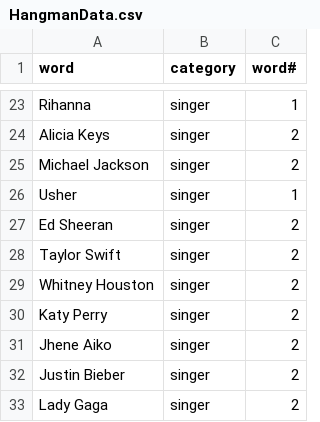
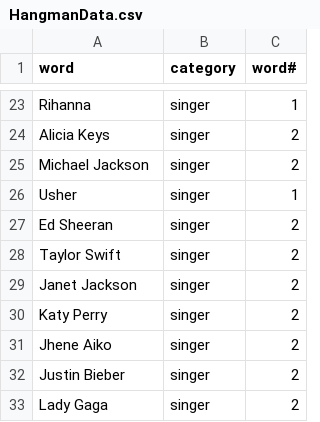
Before and after one commit to stpaloma23/CSUY3913-Hangman, a CSV file: Hangman/src/hangman/HangmanData.csv, drawn as a sheet; only a part is shown, gaps mark what is left out.

```diff
--- a/Hangman/src/hangman/HangmanData.csv
+++ b/Hangman/src/hangman/HangmanData.csv
@@ -28,3 +28,3 @@ Ed Sheeran,singer,2
 Taylor Swift,singer,2
-Whitney Houston,singer,2
+Janet Jackson,singer,2
 Katy Perry ,singer,2
```
Also changed, not shown: 1 other file.
